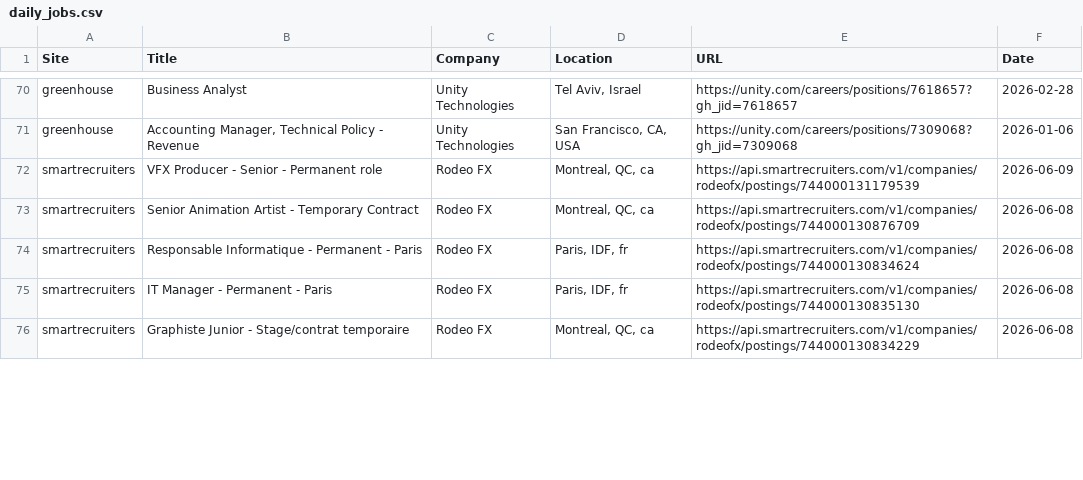
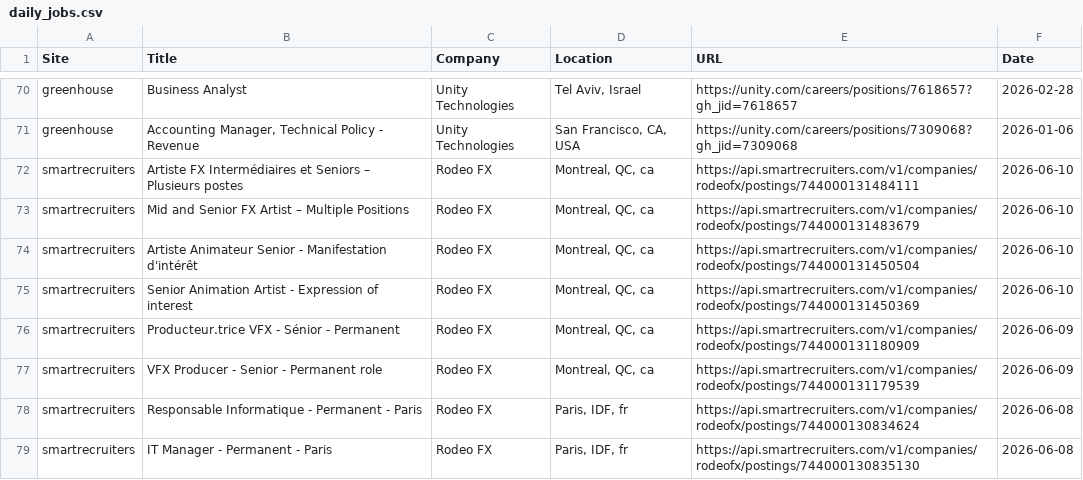
Before and after one commit to christiandguerard/ever-jobs-dash, a CSV file: daily_jobs.csv, drawn as a sheet; only a part is shown, gaps mark what is left out; the diff covers the shown part only.

Commit message:
Update job dashboard: Wed Jun 10 15:53:30 UTC 2026

```diff
--- a/daily_jobs.csv
+++ b/daily_jobs.csv
@@ -71,6 +71,9 @@ greenhouse,Business Analyst,Unity Technologies,"Tel Aviv, Israel",https://unity.
 greenhouse,"Accounting Manager, Technical Policy - Revenue",Unity Technologies,"San Francisco, CA, USA",https://unity.com/careers/positions/7309068?gh_jid=7309068,2026-01-06
+smartrecruiters,Artiste FX Intermédiaires et Seniors – Plusieurs postes,Rodeo FX,"Montreal, QC, ca",https://api.smartrecruiters.com/v1/companies/rodeofx/postings/744000131484111,2026-06-10
+smartrecruiters,Mid and Senior FX Artist – Multiple Positions,Rodeo FX,"Montreal, QC, ca",https://api.smartrecruiters.com/v1/companies/rodeofx/postings/744000131483679,2026-06-10
+smartrecruiters,Artiste Animateur Senior - Manifestation d'intérêt,Rodeo FX,"Montreal, QC, ca",https://api.smartrecruiters.com/v1/companies/rodeofx/postings/744000131450504,2026-06-10
+smartrecruiters,Senior Animation Artist - Expression of interest,Rodeo FX,"Montreal, QC, ca",https://api.smartrecruiters.com/v1/companies/rodeofx/postings/744000131450369,2026-06-10
+smartrecruiters,Producteur.trice VFX - Sénior - Permanent,Rodeo FX,"Montreal, QC, ca",https://api.smartrecruiters.com/v1/companies/rodeofx/postings/744000131180909,2026-06-09
 smartrecruiters,VFX Producer - Senior - Permanent role,Rodeo FX,"Montreal, QC, ca",https://api.smartrecruiters.com/v1/companies/rodeofx/postings/744000131179539,2026-06-09
-smartrecruiters,Senior Animation Artist - Temporary Contract,Rodeo FX,"Montreal, QC, ca",https://api.smartrecruiters.com/v1/companies/rodeofx/postings/744000130876709,2026-06-08
 smartrecruiters,Responsable Informatique -  Permanent - Paris,Rodeo FX,"Paris, IDF, fr",https://api.smartrecruiters.com/v1/companies/rodeofx/postings/744000130834624,2026-06-08
 smartrecruiters,IT Manager - Permanent - Paris,Rodeo FX,"Paris, IDF, fr",https://api.smartrecruiters.com/v1/companies/rodeofx/postings/744000130835130,2026-06-08
-smartrecruiters,Graphiste Junior - Stage/contrat temporaire,Rodeo FX,"Montreal, QC, ca",https://api.smartrecruiters.com/v1/companies/rodeofx/postings/744000130834229,2026-06-08
```
Also changed, not shown: 8 added rows, 11 removed rows, 4 moved rows and 6 edited cells elsewhere in this file.
